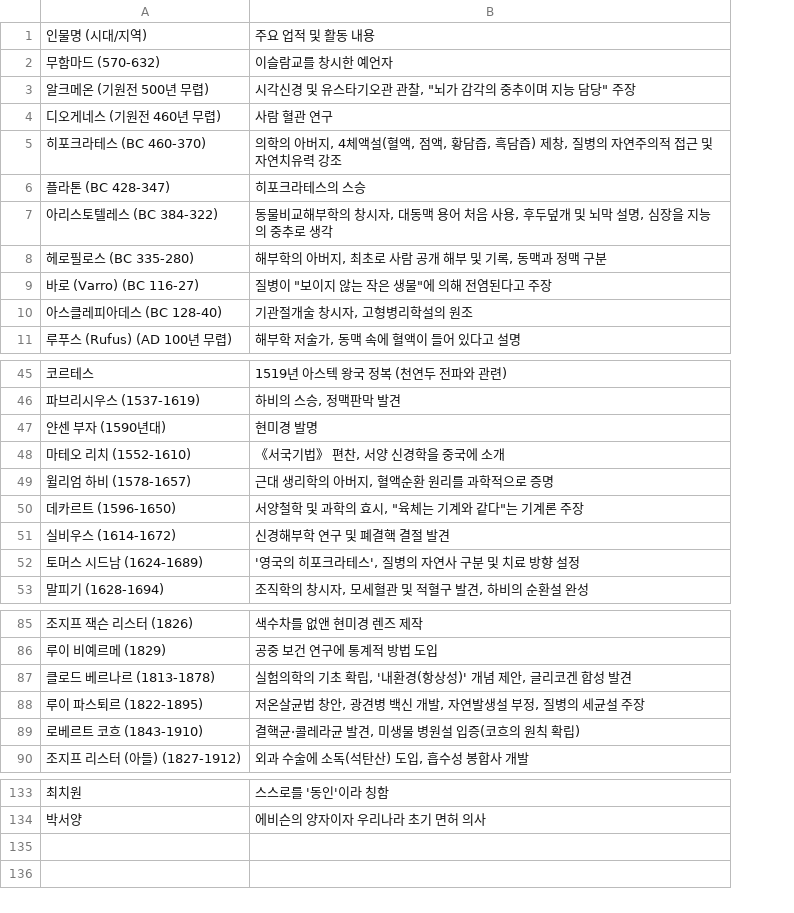
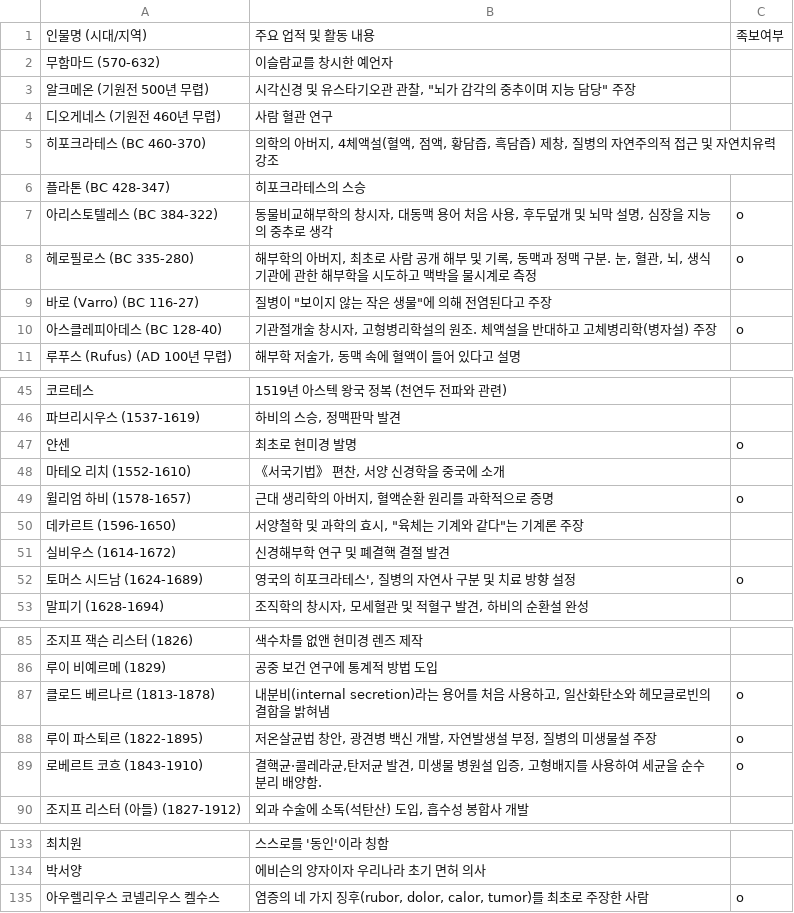
Before and after one commit to syxga/history-exam-web-main, a CSV file: data.csv, drawn as a sheet; only a part is shown, gaps mark what is left out; removed rows and columns are numbered as before the commit, all else as after; the diff covers the shown part only; the diff names each change by its address in the sheet, - before the commit and + after, or states it on an @@ line.

```diff
--- a/data.csv
+++ b/data.csv
+column C, rows 1-10: 족보여부 |  |  |  |  |  | o | o |  | o; rows 49-52: o |  |  | o; rows 87-89: all o
-B8: …맥 구분
+B8: …맥 구분. 눈, 혈관, 뇌, 생식기관에 관한 해부학을 시도하고 맥박을 물시계로 측정
-B10: 기관절개술 창시자, 고형병리학설의 원조
+B10: 기관절개술 창시자, 고형병리학설의 원조. 체액설을 반대하고 고체병리학(병자설) 주장
-row 47: 얀센 부자 (1590년대) | 현미경 발명
+row 47: 얀센 | 최초로 현미경 발명 | o
-B52: '영국의 히포크라테스', 질병의 자연사 구분 및 치료 방향 설정
+B52: 영국의 히포크라테스', 질병의 자연사 구분 및 치료 방향 설정
-B87: 실험의학의 기초 확립, '내환경(항상성)' 개념 제안, 글리코겐 합성 발견
+B87: 내분비(internal secretion)라는 용어를 처음 사용하고, 일산화탄소와 헤모글로빈의 결합을 밝혀냄
-B88: 저온살균법 창안, 광견병 백신 개발, 자연발생설 부정, 질병의 세균설 주장
+B88: 저온살균법 창안, 광견병 백신 개발, 자연발생설 부정, 질병의 미생물설 주장
-B89: 결핵균·콜레라균 발견, 미생물 병원설 입증(코흐의 원칙 확립)
+B89: 결핵균·콜레라균,탄저균 발견, 미생물 병원설 입증, 고형배지를 사용하여 세균을 순수 분리 배양함.
+row 135: 아우렐리우스 코넬리우스 켈수스 | 염증의 네 가지 징후(rubor, dolor, calor, tumor)를 최초로 주장한 사람 | o
```
Also changed, not shown: 3 edited cells elsewhere in this file, 1 other file.
